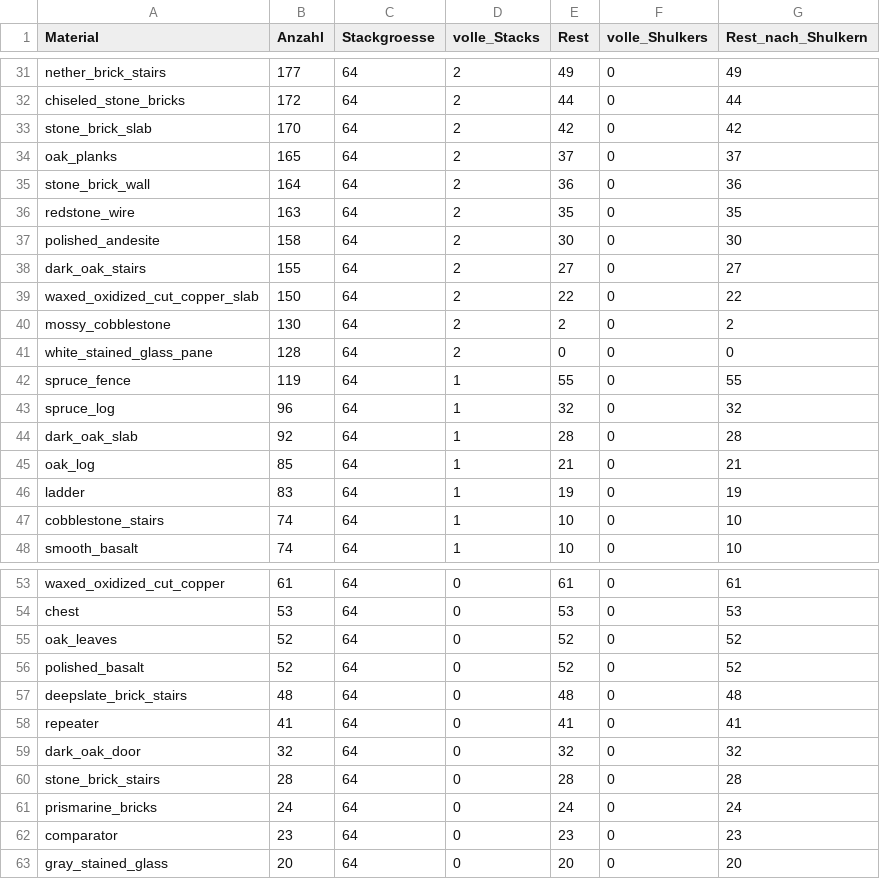
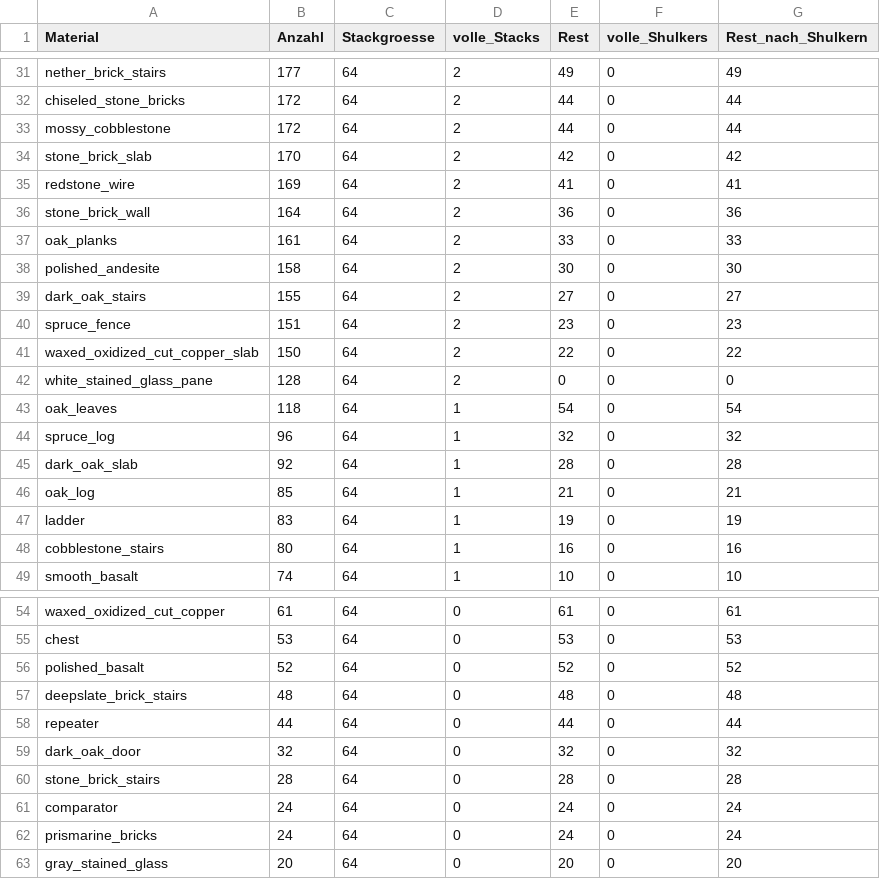
Before and after one commit to 00DerTechniker00/Blackthorn-Estate, a CSV file: materialbedarf.csv, drawn as a sheet; only a part is shown, gaps mark what is left out; the diff covers the shown part only.

```diff
--- a/materialbedarf.csv
+++ b/materialbedarf.csv
@@ -32,12 +32,13 @@ nether_brick_stairs;177;64;2;49;0;49
 chiseled_stone_bricks;172;64;2;44;0;44
+mossy_cobblestone;172;64;2;44;0;44
 stone_brick_slab;170;64;2;42;0;42
-oak_planks;165;64;2;37;0;37
+redstone_wire;169;64;2;41;0;41
 stone_brick_wall;164;64;2;36;0;36
-redstone_wire;163;64;2;35;0;35
+oak_planks;161;64;2;33;0;33
 polished_andesite;158;64;2;30;0;30
 dark_oak_stairs;155;64;2;27;0;27
+spruce_fence;151;64;2;23;0;23
 waxed_oxidized_cut_copper_slab;150;64;2;22;0;22
-mossy_cobblestone;130;64;2;2;0;2
 white_stained_glass_pane;128;64;2;0;0;0
-spruce_fence;119;64;1;55;0;55
+oak_leaves;118;64;1;54;0;54
 spruce_log;96;64;1;32;0;32
@@ -46,3 +47,3 @@ oak_log;85;64;1;21;0;21
 ladder;83;64;1;19;0;19
-cobblestone_stairs;74;64;1;10;0;10
+cobblestone_stairs;80;64;1;16;0;16
 smooth_basalt;74;64;1;10;0;10
@@ -54,10 +55,9 @@ waxed_oxidized_cut_copper;61;64;0;61;0;61
 chest;53;64;0;53;0;53
-oak_leaves;52;64;0;52;0;52
 polished_basalt;52;64;0;52;0;52
 deepslate_brick_stairs;48;64;0;48;0;48
-repeater;41;64;0;41;0;41
+repeater;44;64;0;44;0;44
 dark_oak_door;32;64;0;32;0;32
 stone_brick_stairs;28;64;0;28;0;28
+comparator;24;64;0;24;0;24
 prismarine_bricks;24;64;0;24;0;24
-comparator;23;64;0;23;0;23
 gray_stained_glass;20;64;0;20;0;20
```
Also changed, not shown: 5 added rows, 4 removed rows and 19 edited cells elsewhere in this file, architektur_erdarbeiten.csv, laternen_pruefung.csv, 30 other files.
